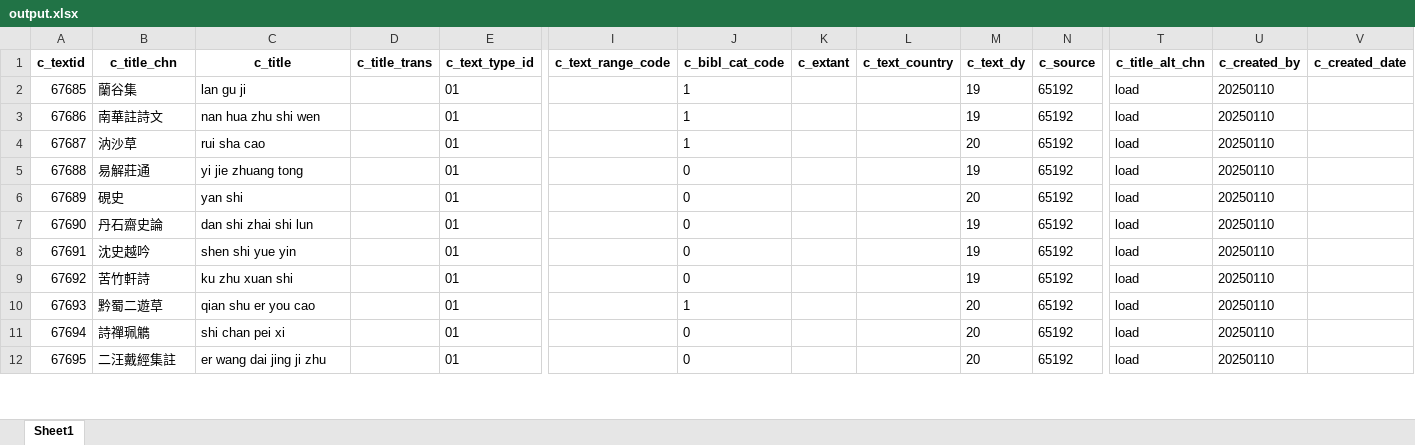
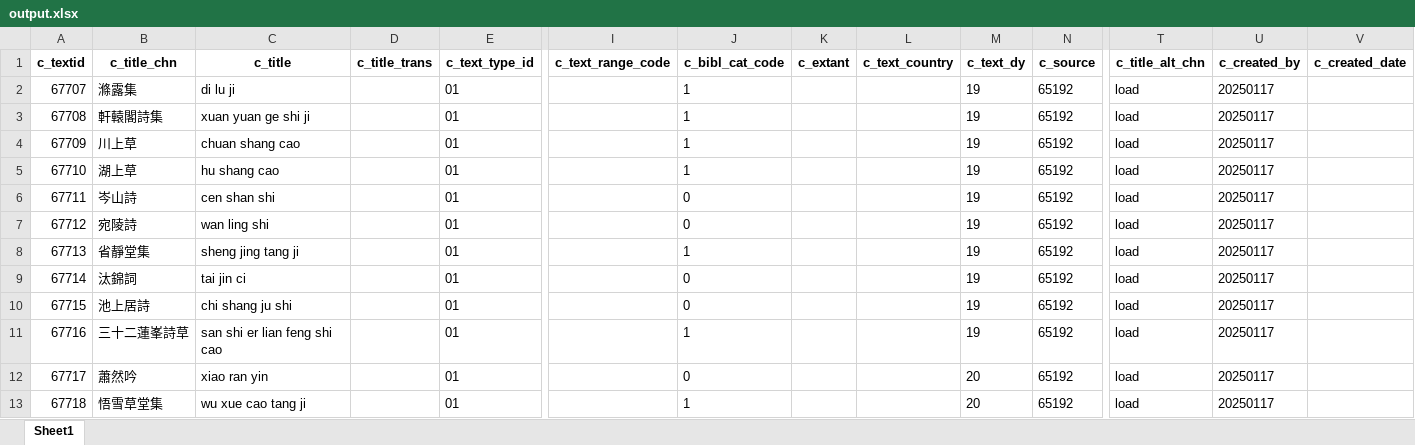
Before and after one commit to cbdb-project/create-new-books-for-cbdb, an Excel workbook: output.xlsx, sheet Sheet1, drawn as a sheet; only a part is shown, gaps mark what is left out; values as stored, in another font and other column widths than the file's, no borders; removed rows and columns are numbered as before the commit, all else as after; rows hold the shown columns only; the diff covers the shown part only; the diff names each change by its address in the sheet, - before the commit and + after, or states it on an @@ line.

```diff
--- a/output.xlsx (sheet Sheet1)
+++ b/output.xlsx (sheet Sheet1)
@@ column A (c_textid) renumbered from row 2 down @@
-B2 (c_title_chn): 蘭谷集
+B2 (c_title_chn): 滌露集
-C2 (c_title): lan gu ji
+C2 (c_title): di lu ji
-U2:U3 (c_created_by): 20250110
+U2:U3 (c_created_by): 20250117
-B3 (c_title_chn): 南華註詩文
+B3 (c_title_chn): 軒轅閣詩集
-C3 (c_title): nan hua zhu shi wen
+C3 (c_title): xuan yuan ge shi ji
+row 4: 67709 | 川上草 | chuan shang cao |  | 01 |  | 1 |  |  | 19 | 65192 | load | 20250117
-B5 (c_title_chn): 汭沙草
+B5 (c_title_chn): 湖上草
-C5 (c_title): rui sha cao
+C5 (c_title): hu shang cao
-M5 (c_text_dy): 20
+M5 (c_text_dy): 19
-U5:U6 (c_created_by): 20250110
+U5:U6 (c_created_by): 20250117
-B6 (c_title_chn): 易解莊通
+B6 (c_title_chn): 岑山詩
-C6 (c_title): yi jie zhuang tong
+C6 (c_title): cen shan shi
-row 6: 67689 | 硯史 | yan shi |  | 01 |  | 0 |  |  | 20 | 65192 | load | 20250110
-B7 (c_title_chn): 丹石齋史論
+B7 (c_title_chn): 宛陵詩
-C7 (c_title): dan shi zhai shi lun
+C7 (c_title): wan ling shi
-U7 (c_created_by): 20250110
+U7 (c_created_by): 20250117
+row 8: 67713 | 省靜堂集 | sheng jing tang ji |  | 01 |  | 1 |  |  | 19 | 65192 | load | 20250117
-B9 (c_title_chn): 沈史越吟
+B9 (c_title_chn): 汰錦詞
-C9 (c_title): shen shi yue yin
+C9 (c_title): tai jin ci
-U9:U13 (c_created_by): 20250110
+U9:U13 (c_created_by): 20250117
-B10 (c_title_chn): 苦竹軒詩
+B10 (c_title_chn): 池上居詩
-C10 (c_title): ku zhu xuan shi
+C10 (c_title): chi shang ju shi
-B11 (c_title_chn): 黔蜀二遊草
+B11 (c_title_chn): 三十二蓮峯詩草
-C11 (c_title): qian shu er you cao
+C11 (c_title): san shi er lian feng shi cao
-M11 (c_text_dy): 20
+M11 (c_text_dy): 19
-B12 (c_title_chn): 詩禪珮觹
+B12 (c_title_chn): 蕭然吟
-C12 (c_title): shi chan pei xi
+C12 (c_title): xiao ran yin
-B13 (c_title_chn): 二汪戴經集註
+B13 (c_title_chn): 悟雪草堂集
-C13 (c_title): er wang dai jing ji zhu
+C13 (c_title): wu xue cao tang ji
-J13 (c_bibl_cat_code): 0
+J13 (c_bibl_cat_code): 1
```
Also changed, not shown: 2 added rows and 36 edited cells elsewhere in this sheet, 3 other files.
